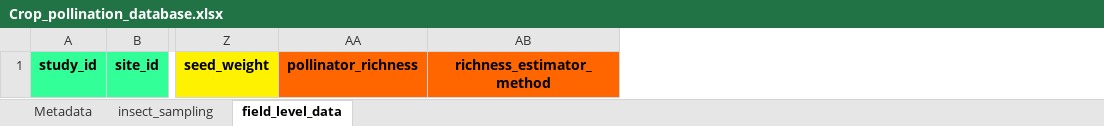
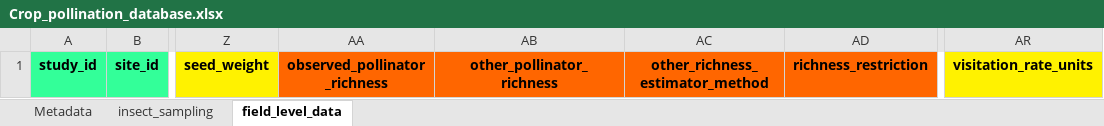
Before and after one commit to ibartomeus/bartomeuslab, an Excel workbook: media/Crop_pollination_database.xlsx, sheet field_level_data, drawn as a sheet; only a part is shown, gaps mark what is left out; values as stored, in another font and other column widths than the file's, no borders; removed rows and columns are numbered as before the commit, all else as after; the diff names each change by its address in the sheet, - before the commit and + after, or states it on an @@ line.

Commit message:
Update template

```diff
--- a/media/Crop_pollination_database.xlsx (sheet field_level_data)
+++ b/media/Crop_pollination_database.xlsx (sheet field_level_data)
-column AA, row 1: pollinator_richness
-column AB, row 1: richness_estimator_method
+column AA, row 1: observed_pollinator_richness
+column AB, row 1: other_pollinator_richness
+column AC, row 1: other_richness_estimator_method
+column AD, row 1: richness_restriction
+column AR, row 1: visitation_rate_units
```
Also changed, not shown: sheet Metadata, sheet insect_sampling.
